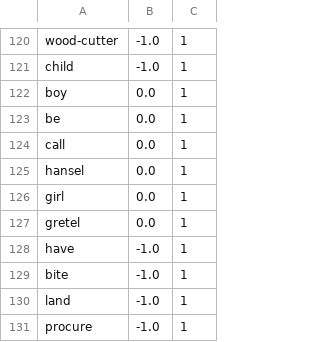
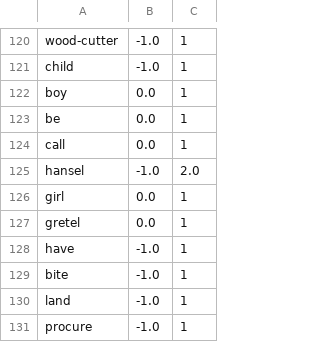
Before and after one commit to praticodes/Compel-O-Meter-2.0, a CSV file: data/ai_lexicon.csv, drawn as a sheet; only a part is shown, gaps mark what is left out.

```diff
--- a/data/ai_lexicon.csv
+++ b/data/ai_lexicon.csv
@@ -124,3 +124,3 @@ be,0.0,1
 call,0.0,1
-hansel,0.0,1
+hansel,-1.0,2.0
 girl,0.0,1
```
Also changed, not shown: 1 other file.
